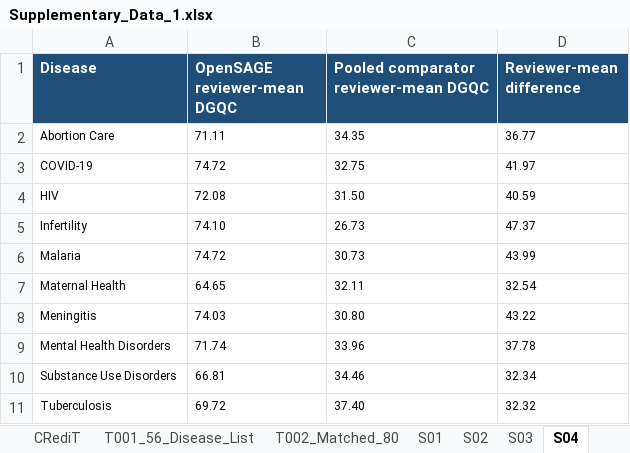
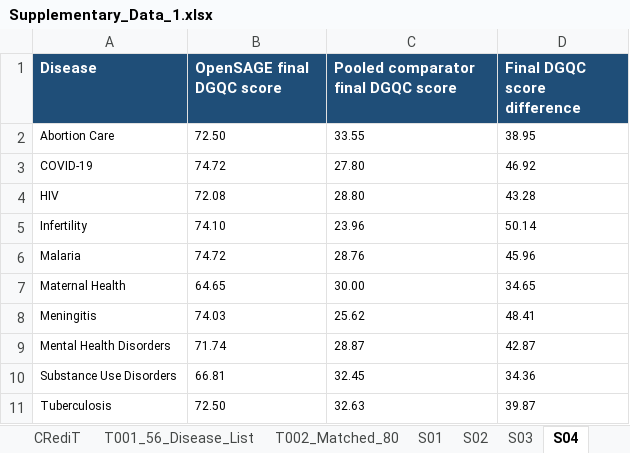
Before and after one commit to wang177777/OpenSAGE, an Excel workbook: data/supplementary/Supplementary_Data_1.xlsx, sheet S04, drawn as a sheet; values as stored, in another font and other column widths than the file's, no borders; the diff names each change by its address in the sheet, - before the commit and + after, or states it on an @@ line.

Commit message:
Harmonize final DGQC terminology and submission figures

```diff
--- a/data/supplementary/Supplementary_Data_1.xlsx (sheet S04)
+++ b/data/supplementary/Supplementary_Data_1.xlsx (sheet S04)
-B1: OpenSAGE reviewer-mean DGQC
+B1: OpenSAGE final DGQC score
-C1: Pooled comparator reviewer-mean DGQC
+C1: Pooled comparator final DGQC score
-D1: Reviewer-mean difference
+D1: Final DGQC score difference
-B2 (OpenSAGE final DGQC score): 71.11
+B2 (OpenSAGE final DGQC score): 72.50
-C2: 34.35
+C2: 33.55
-D2 (Final DGQC score difference): 36.77
+D2 (Final DGQC score difference): 38.95
-C3: 32.75
+C3: 27.80
-D3 (Final DGQC score difference): 41.97
+D3 (Final DGQC score difference): 46.92
-C4: 31.50
+C4: 28.80
-D4 (Final DGQC score difference): 40.59
+D4 (Final DGQC score difference): 43.28
-C5: 26.73
+C5: 23.96
-D5 (Final DGQC score difference): 47.37
+D5 (Final DGQC score difference): 50.14
-C6: 30.73
+C6: 28.76
-D6 (Final DGQC score difference): 43.99
+D6 (Final DGQC score difference): 45.96
-C7: 32.11
+C7: 30.00
-D7 (Final DGQC score difference): 32.54
+D7 (Final DGQC score difference): 34.65
-C8: 30.80
+C8: 25.62
-D8 (Final DGQC score difference): 43.22
+D8 (Final DGQC score difference): 48.41
-C9: 33.96
+C9: 28.87
-D9 (Final DGQC score difference): 37.78
+D9 (Final DGQC score difference): 42.87
-C10: 34.46
+C10: 32.45
-D10 (Final DGQC score difference): 32.34
+D10 (Final DGQC score difference): 34.36
-B11 (OpenSAGE final DGQC score): 69.72
+B11 (OpenSAGE final DGQC score): 72.50
-C11: 37.40
+C11: 32.63
-D11 (Final DGQC score difference): 32.32
+D11 (Final DGQC score difference): 39.87
```
Also changed, not shown: sheet S01, sheet Data_Dictionary, sheet T002_Matched_80, sheet S06, sheet S09_Terminology_Crosswalk, sheet README, data/supplementary/Supplementary_Data_2.xlsx, 23 other files.
